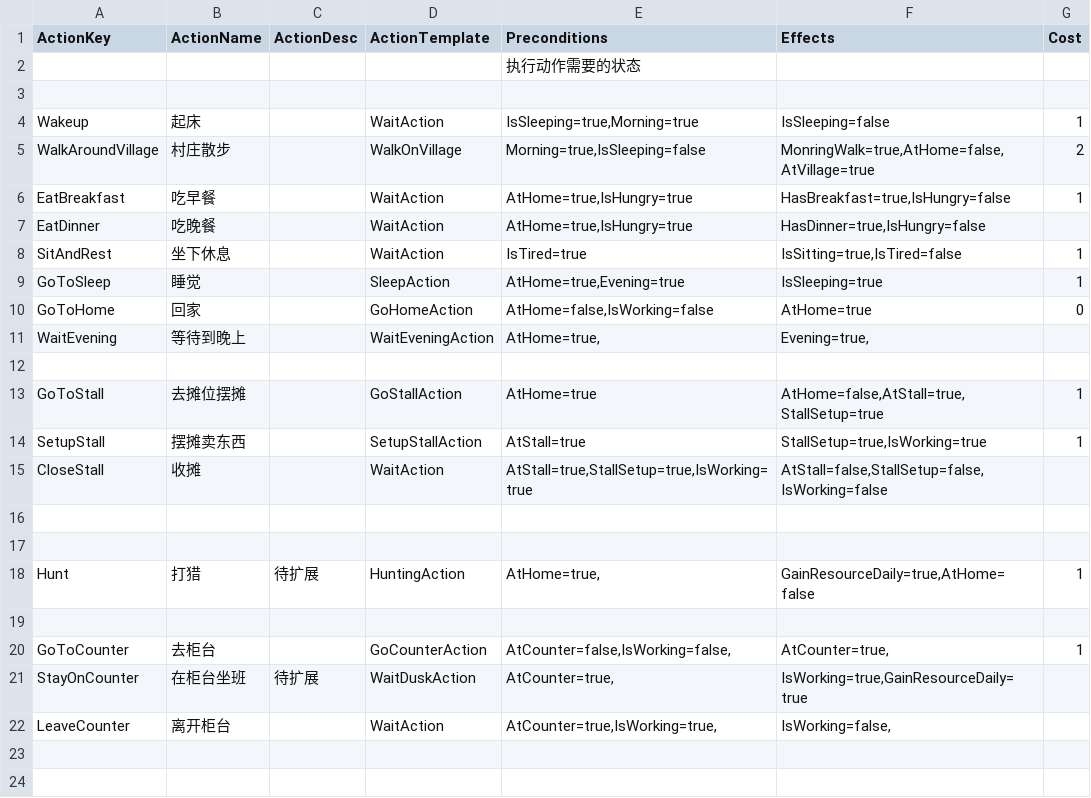
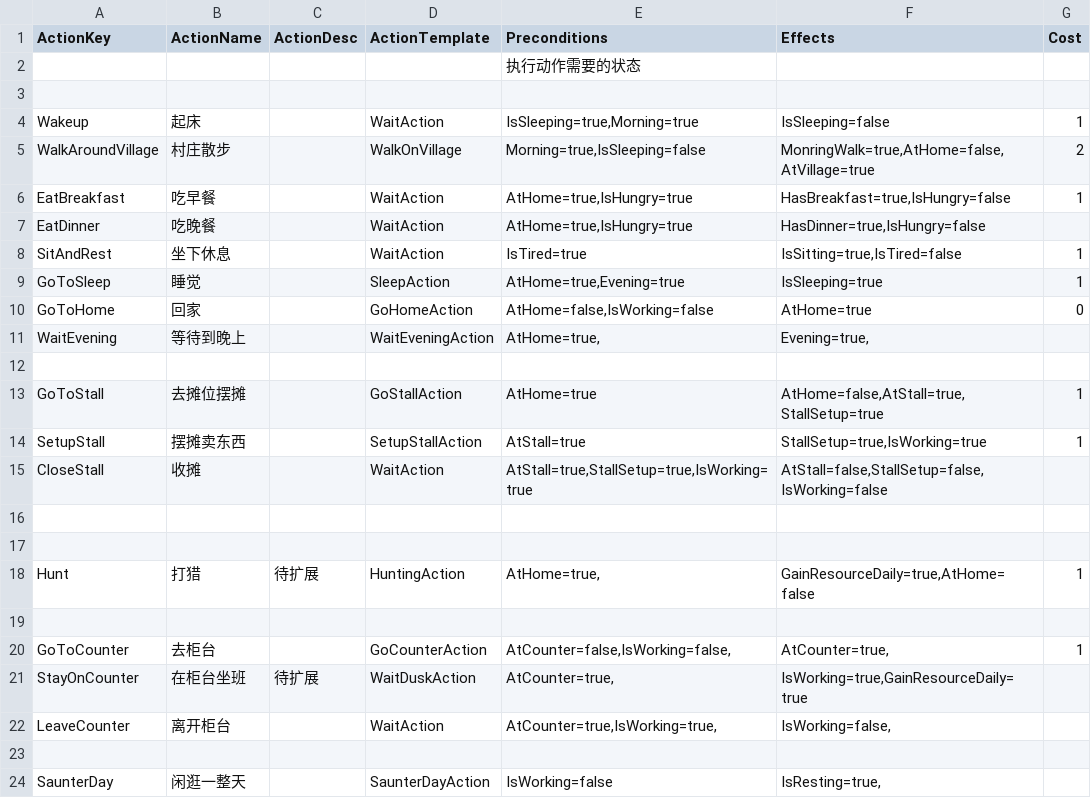
Before and after one commit to unphics/ikun, a CSV file: Config/Goap/Action.csv, drawn as a sheet.

```diff
--- a/Config/Goap/Action.csv
+++ b/Config/Goap/Action.csv
@@ -22 +22,3 @@ StayOnCounter|在柜台坐班|待扩展|WaitDuskAction|AtCounter=true,|IsWorking
 LeaveCounter|离开柜台||WaitAction|AtCounter=true,IsWorking=true,|IsWorking=false,|
+||||||
+SaunterDay|闲逛一整天||SaunterDayAction|IsWorking=false|IsResting=true,|
```
Also changed, not shown: Config/Goap/Goal.csv, Config/Goap/GoapConfig.csv, 9 other files.
